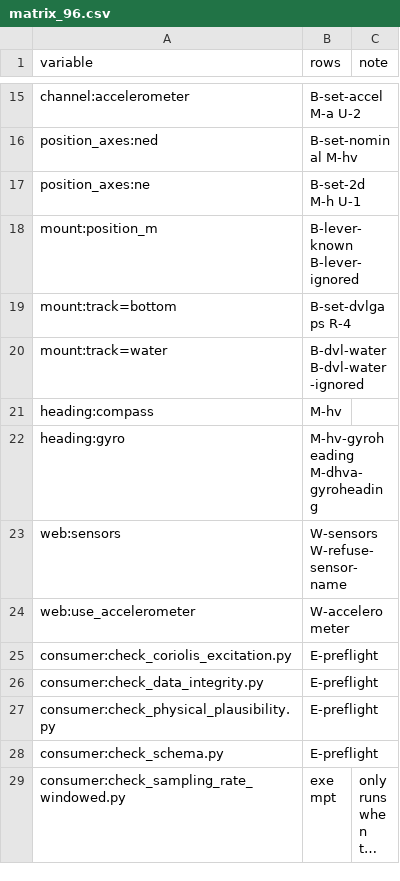
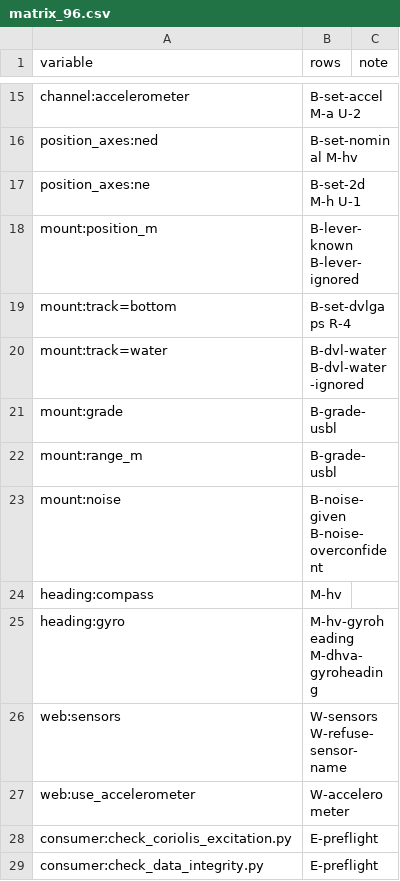
Before and after one commit to AbdoulayeSeydi/strathe, a CSV file: calibration/stress/matrix_96.csv, drawn as a sheet; only a part is shown, gaps mark what is left out; the shorter side is filled out with more unchanged rows; long unchanged cells end in …; the diff names each change by its address in the sheet, - before the commit and + after, or states it on an @@ line.

```diff
--- a/calibration/stress/matrix_96.csv
+++ b/calibration/stress/matrix_96.csv
+row 21: mount:grade | B-grade-usbl
+row 22: mount:range_m | B-grade-usbl
+row 23: mount:noise | B-noise-given B-noise-overconfident
```
Also changed, not shown: 23 other files.
